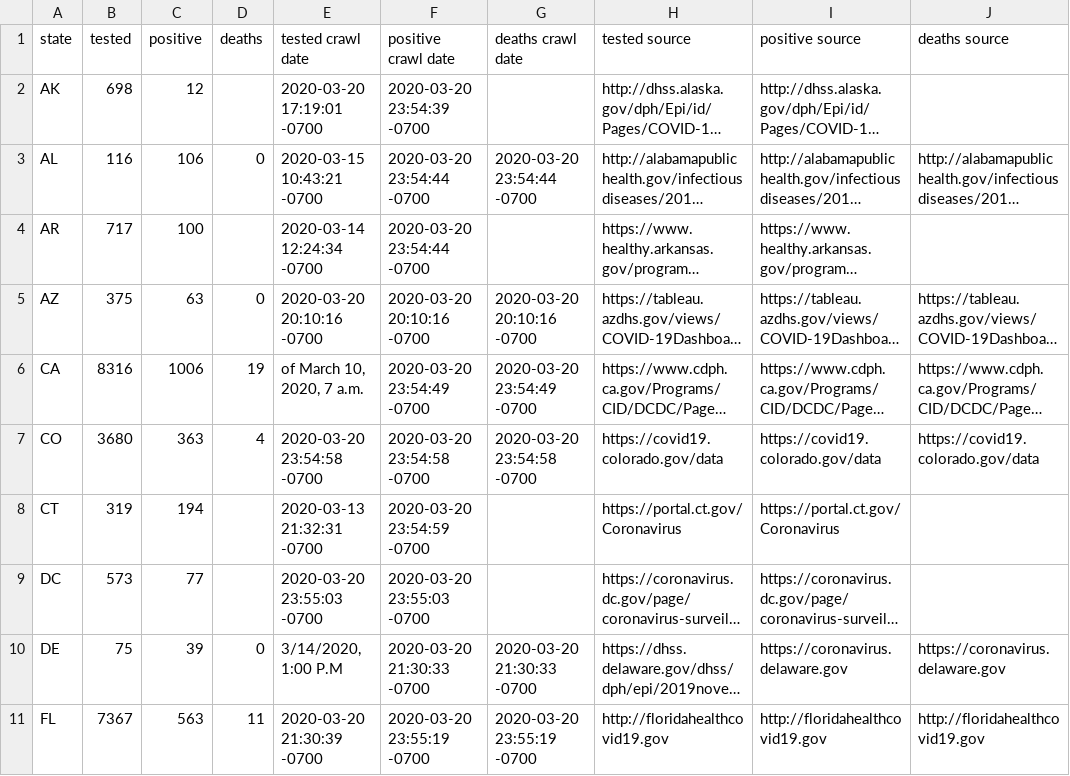
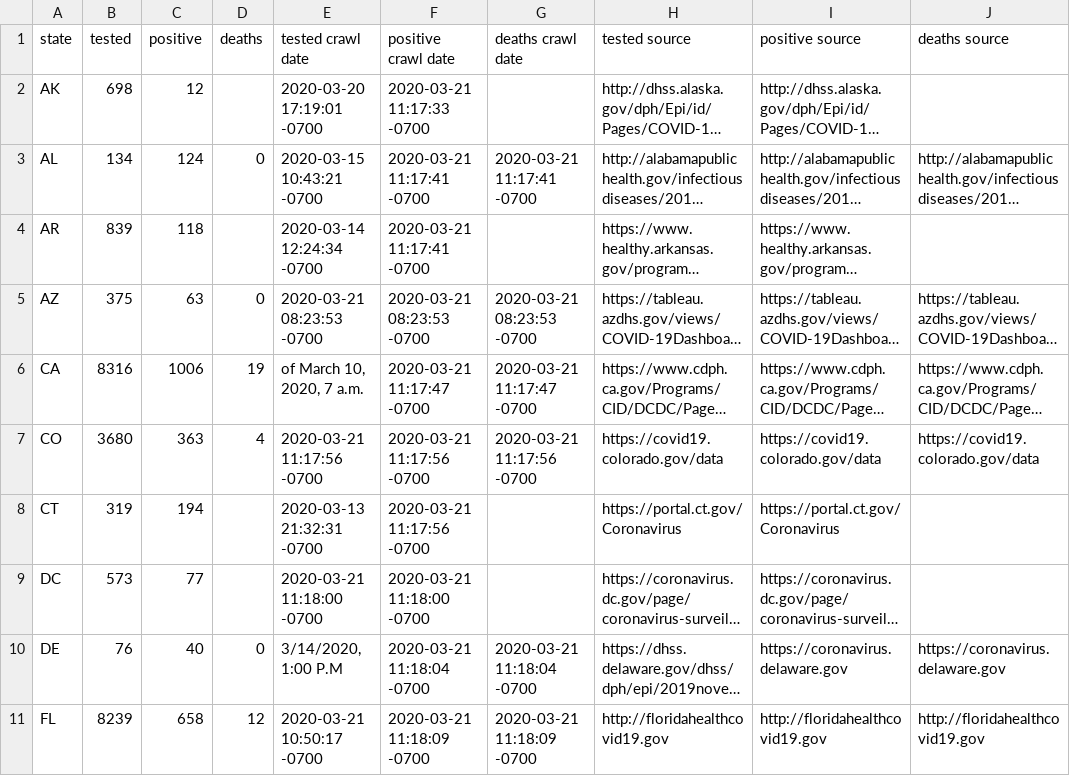
Before and after one commit to timmywheels/crawl-and-parse, a CSV file: all.csv, drawn as a sheet; only a part is shown; long unchanged cells end in …; the diff covers the shown part only; the diff names each change by its address in the sheet, - before the commit and + after, or states it on an @@ line.

Commit message:
cleaned up crawler

```diff
--- a/all.csv
+++ b/all.csv
-F2 (positive crawl date): 2020-03-20 23:54:39 -0700
+F2 (positive crawl date): 2020-03-21 11:17:33 -0700
-B3 (tested): 116
+B3 (tested): 134
-C3 (positive): 106
+C3 (positive): 124
-F3:F4 (positive crawl date): 2020-03-20 23:54:44 -0700
+F3:F4 (positive crawl date): 2020-03-21 11:17:41 -0700
-G3 (deaths crawl date): 2020-03-20 23:54:44 -0700
+G3 (deaths crawl date): 2020-03-21 11:17:41 -0700
-B4 (tested): 717
+B4 (tested): 839
-C4 (positive): 100
+C4 (positive): 118
-E5 (tested crawl date): 2020-03-20 20:10:16 -0700
+E5 (tested crawl date): 2020-03-21 08:23:53 -0700
-F5 (positive crawl date): 2020-03-20 20:10:16 -0700
+F5 (positive crawl date): 2020-03-21 08:23:53 -0700
-G5 (deaths crawl date): 2020-03-20 20:10:16 -0700
+G5 (deaths crawl date): 2020-03-21 08:23:53 -0700
-F6 (positive crawl date): 2020-03-20 23:54:49 -0700
+F6 (positive crawl date): 2020-03-21 11:17:47 -0700
-G6 (deaths crawl date): 2020-03-20 23:54:49 -0700
+G6 (deaths crawl date): 2020-03-21 11:17:47 -0700
-E7 (tested crawl date): 2020-03-20 23:54:58 -0700
+E7 (tested crawl date): 2020-03-21 11:17:56 -0700
-F7 (positive crawl date): 2020-03-20 23:54:58 -0700
+F7 (positive crawl date): 2020-03-21 11:17:56 -0700
-G7 (deaths crawl date): 2020-03-20 23:54:58 -0700
+G7 (deaths crawl date): 2020-03-21 11:17:56 -0700
-F8 (positive crawl date): 2020-03-20 23:54:59 -0700
+F8 (positive crawl date): 2020-03-21 11:17:56 -0700
-E9 (tested crawl date): 2020-03-20 23:55:03 -0700
+E9 (tested crawl date): 2020-03-21 11:18:00 -0700
-F9 (positive crawl date): 2020-03-20 23:55:03 -0700
+F9 (positive crawl date): 2020-03-21 11:18:00 -0700
-B10 (tested): 75
+B10 (tested): 76
-C10 (positive): 39
+C10 (positive): 40
-F10 (positive crawl date): 2020-03-20 21:30:33 -0700
+F10 (positive crawl date): 2020-03-21 11:18:04 -0700
-G10 (deaths crawl date): 2020-03-20 21:30:33 -0700
+G10 (deaths crawl date): 2020-03-21 11:18:04 -0700
-B11 (tested): 7367
+B11 (tested): 8239
-C11 (positive): 563
+C11 (positive): 658
-D11 (deaths): 11
+D11 (deaths): 12
-E11 (tested crawl date): 2020-03-20 21:30:39 -0700
+E11 (tested crawl date): 2020-03-21 10:50:17 -0700
-F11 (positive crawl date): 2020-03-20 23:55:19 -0700
+F11 (positive crawl date): 2020-03-21 11:18:09 -0700
-G11 (deaths crawl date): 2020-03-20 23:55:19 -0700
+G11 (deaths crawl date): 2020-03-21 11:18:09 -0700
```
Also changed, not shown: 130 edited cells elsewhere in this file, 1 other file.
